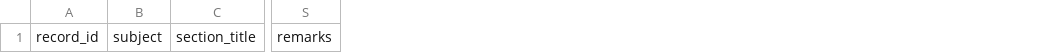
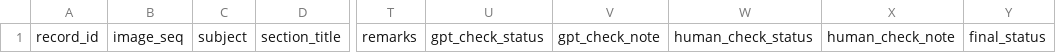
Before and after one commit to ToadRoid/gyosei_tracker, a CSV file: data/qa_draft_format.csv, drawn as a sheet; only a part is shown, gaps mark what is left out; the diff names each change by its address in the sheet, - before the commit and + after, or states it on an @@ line.

```diff
--- a/data/qa_draft_format.csv
+++ b/data/qa_draft_format.csv
+column B, row 1: image_seq
+column U, row 1: gpt_check_status
+column V, row 1: gpt_check_note
+column W, row 1: human_check_status
+column X, row 1: human_check_note
+column Y, row 1: final_status
```
Also changed, not shown: data/qa_draft.csv.
